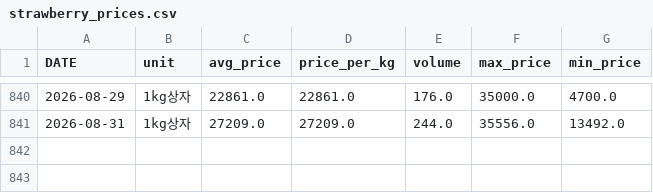
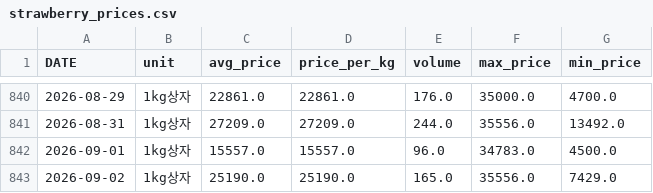
Before and after one commit to greftukim/gref_ai, a CSV file: data/strawberry_prices.csv, drawn as a sheet; only a part is shown, gaps mark what is left out.

```diff
--- a/data/strawberry_prices.csv
+++ b/data/strawberry_prices.csv
@@ -841 +841,3 @@
 2026-08-31,1kg상자,27209.0,27209.0,244.0,35556.0,13492.0
+2026-09-01,1kg상자,15557.0,15557.0,96.0,34783.0,4500.0
+2026-09-02,1kg상자,25190.0,25190.0,165.0,35556.0,7429.0
```
Also changed, not shown: data/cucumber_prices.csv, data/paprika_prices.csv, 3 other files.
